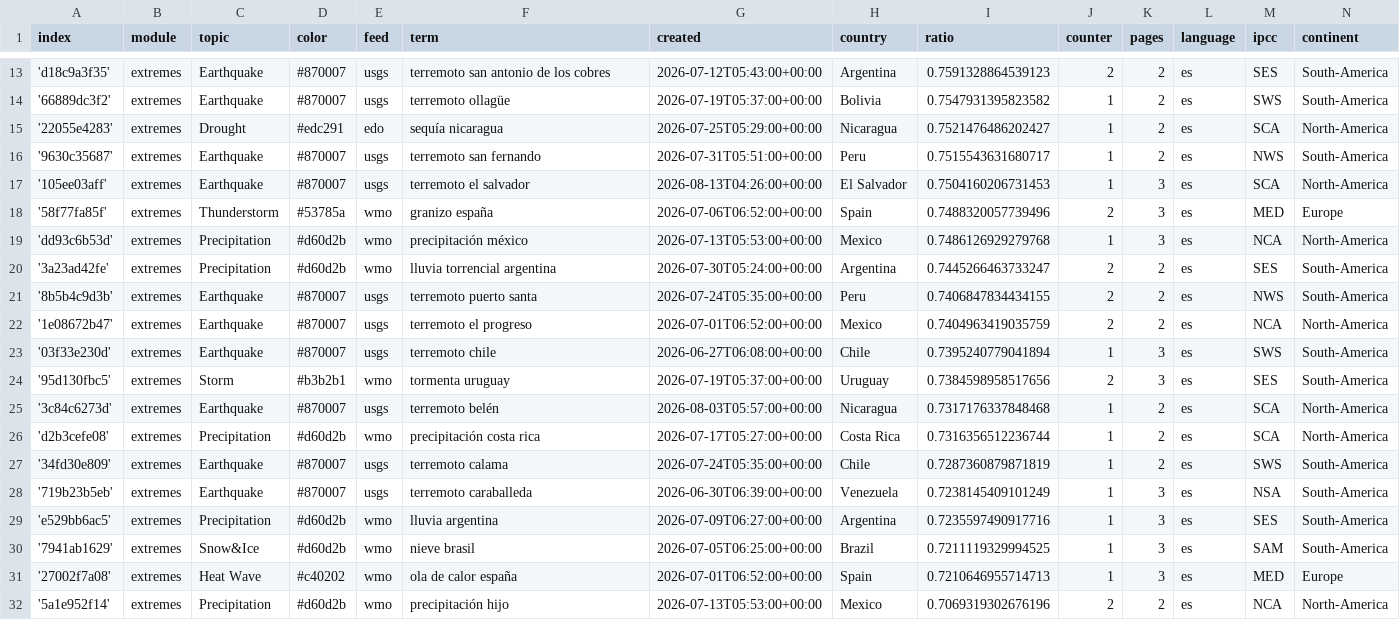
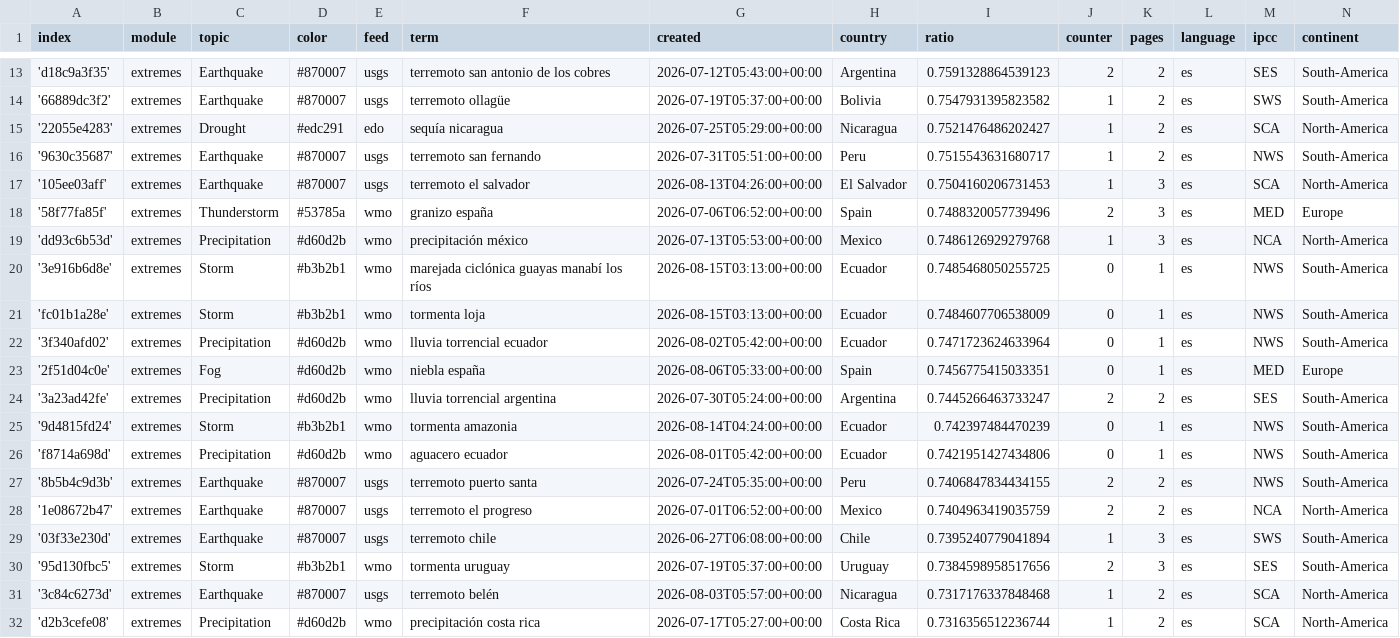
Before and after one commit to jannikdo28-news/spanishExtremes, a CSV file: terms.csv, drawn as a sheet; only a part is shown, gaps mark what is left out; the shorter side is filled out with more unchanged rows; the diff names each change by its address in the sheet, - before the commit and + after, or states it on an @@ line.

Commit message:
Commit from GitHub Actions (import:0.0)

```diff
--- a/terms.csv
+++ b/terms.csv
+row 20: '3e916b6d8e' | extremes | Storm | #b3b2b1 | wmo | marejada ciclónica guayas manabí los ríos | 2026-08-15T03:13:00+00:00 | Ecuador | 0.7485468050255725 | 0 | 1 | es | NWS | South-America
+row 21: 'fc01b1a28e' | extremes | Storm | #b3b2b1 | wmo | tormenta loja | 2026-08-15T03:13:00+00:00 | Ecuador | 0.7484607706538009 | 0 | 1 | es | NWS | South-America
+row 22: '3f340afd02' | extremes | Precipitation | #d60d2b | wmo | lluvia torrencial ecuador | 2026-08-02T05:42:00+00:00 | Ecuador | 0.7471723624633964 | 0 | 1 | es | NWS | South-America
+row 23: '2f51d04c0e' | extremes | Fog | #d60d2b | wmo | niebla españa | 2026-08-06T05:33:00+00:00 | Spain | 0.7456775415033351 | 0 | 1 | es | MED | Europe
+row 25: '9d4815fd24' | extremes | Storm | #b3b2b1 | wmo | tormenta amazonia | 2026-08-14T04:24:00+00:00 | Ecuador | 0.742397484470239 | 0 | 1 | es | NWS | South-America
+row 26: 'f8714a698d' | extremes | Precipitation | #d60d2b | wmo | aguacero ecuador | 2026-08-01T05:42:00+00:00 | Ecuador | 0.7421951427434806 | 0 | 1 | es | NWS | South-America
```
